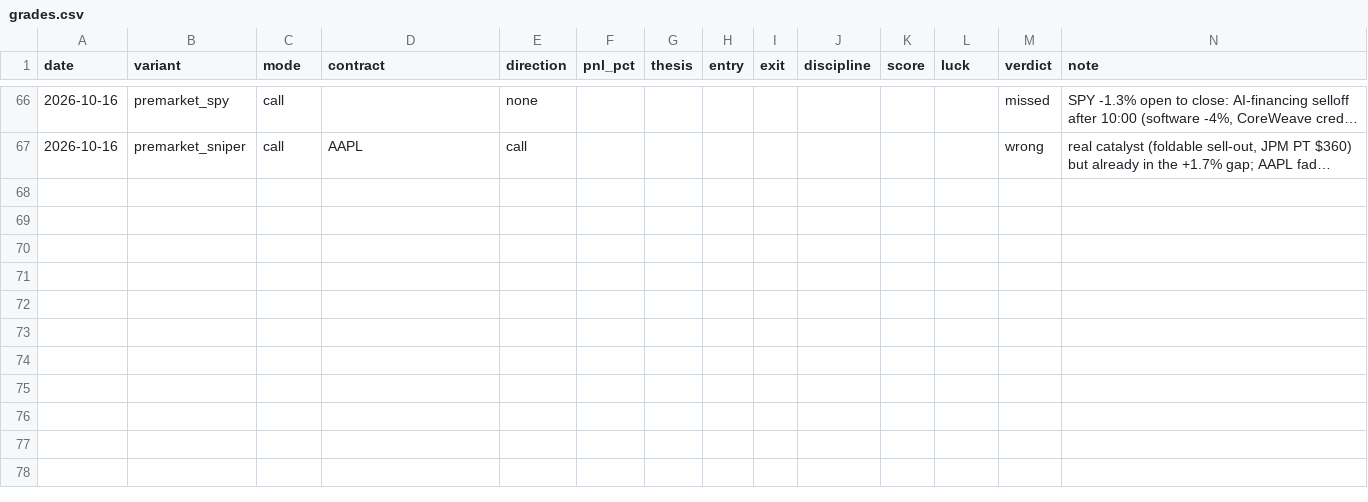
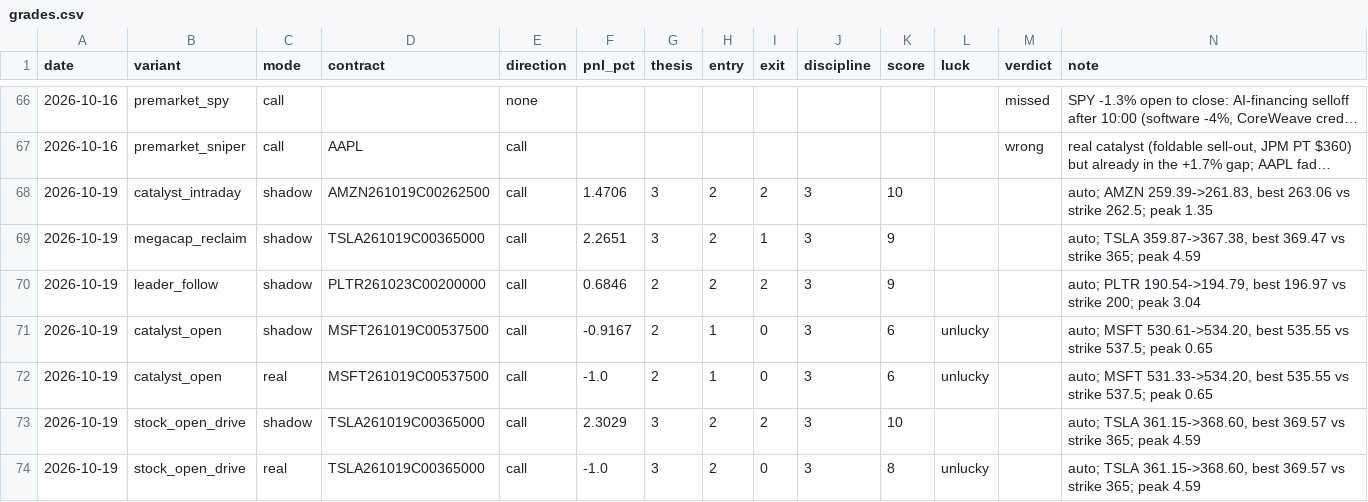
Before and after one commit to Cao-YMGG/Zero-or-Hero, a CSV file: journal/grades.csv, drawn as a sheet; only a part is shown, gaps mark what is left out; long unchanged cells end in …; the diff names each change by its address in the sheet, - before the commit and + after, or states it on an @@ line.

```diff
--- a/journal/grades.csv
+++ b/journal/grades.csv
+row 68: 2026-10-19 | catalyst_intraday | shadow | AMZN261019C00262500 | call | 1.4706 | 3 | 2 | 2 | 3 | 10 |  |  | auto; AMZN 259.39->261.83, best 263.06 vs strike 262.5; peak 1.35
+row 69: 2026-10-19 | megacap_reclaim | shadow | TSLA261019C00365000 | call | 2.2651 | 3 | 2 | 1 | 3 | 9 |  |  | auto; TSLA 359.87->367.38, best 369.47 vs strike 365; peak 4.59
+row 70: 2026-10-19 | leader_follow | shadow | PLTR261023C00200000 | call | 0.6846 | 2 | 2 | 2 | 3 | 9 |  |  | auto; PLTR 190.54->194.79, best 196.97 vs strike 200; peak 3.04
+row 71: 2026-10-19 | catalyst_open | shadow | MSFT261019C00537500 | call | -0.9167 | 2 | 1 | 0 | 3 | 6 | unlucky |  | auto; MSFT 530.61->534.20, best 535.55 vs strike 537.5; peak 0.65
+row 72: 2026-10-19 | catalyst_open | real | MSFT261019C00537500 | call | -1.0 | 2 | 1 | 0 | 3 | 6 | unlucky |  | auto; MSFT 531.33->534.20, best 535.55 vs strike 537.5; peak 0.65
+row 73: 2026-10-19 | stock_open_drive | shadow | TSLA261019C00365000 | call | 2.3029 | 3 | 2 | 2 | 3 | 10 |  |  | auto; TSLA 361.15->368.60, best 369.57 vs strike 365; peak 4.59
+row 74: 2026-10-19 | stock_open_drive | real | TSLA261019C00365000 | call | -1.0 | 3 | 2 | 0 | 3 | 8 | unlucky |  | auto; TSLA 361.15->368.60, best 369.57 vs strike 365; peak 4.59
```
Also changed, not shown: journal/equity.csv, 3 other files.
